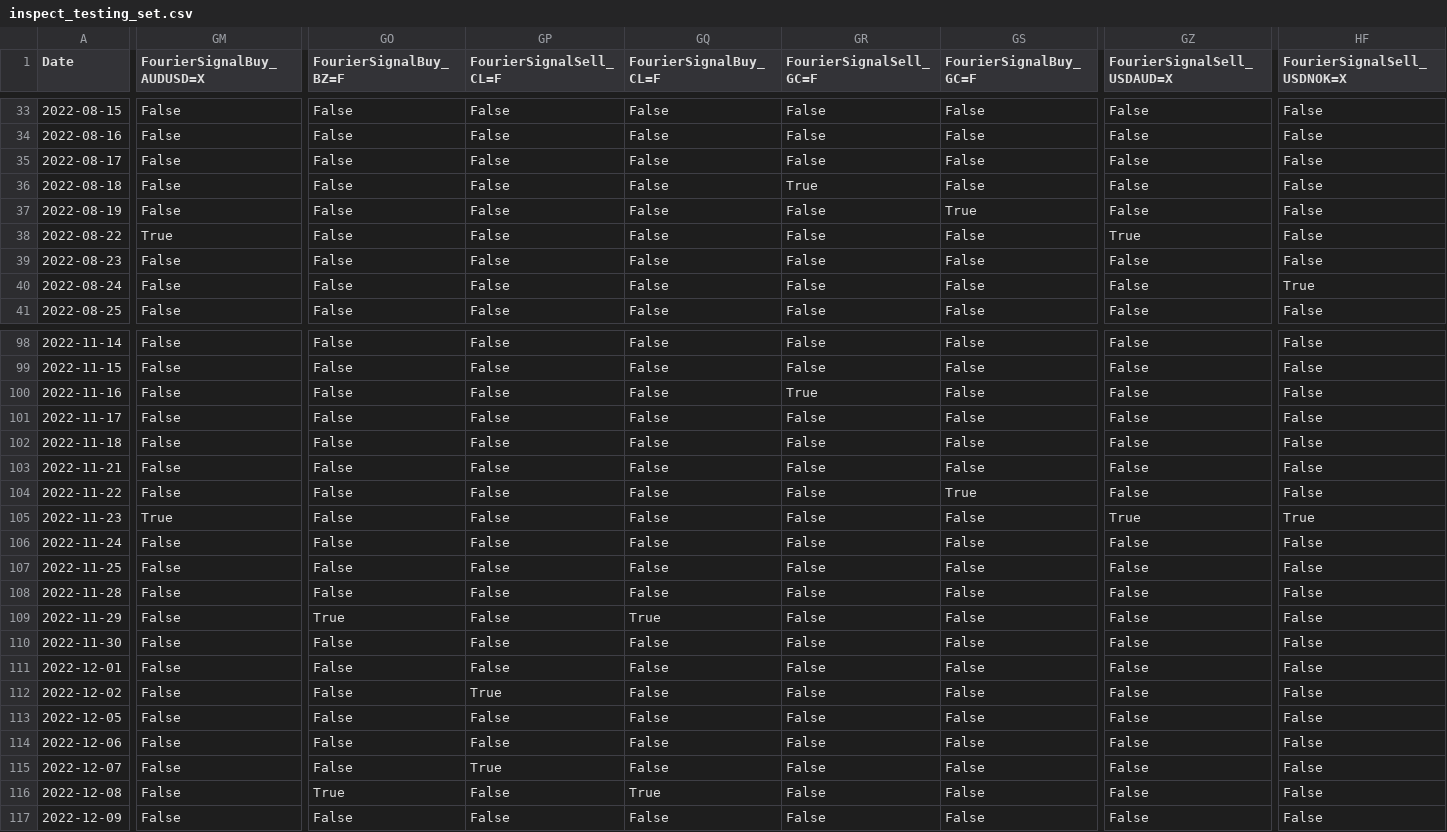
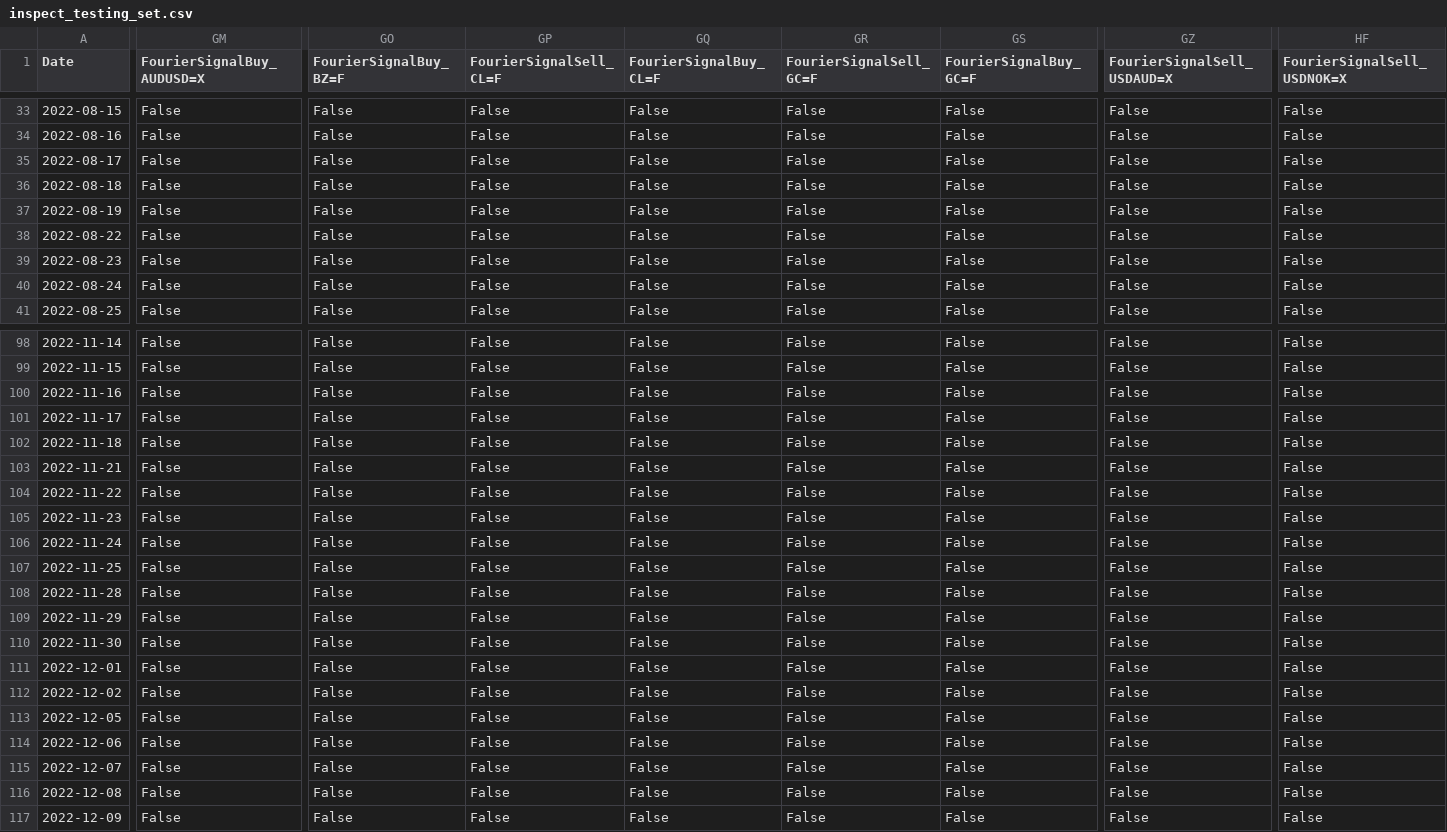
Before and after one commit to andreignatius/quant-trading, a CSV file: outputs/inspect_testing_set.csv, drawn as a sheet; only a part is shown, gaps mark what is left out; the diff covers the shown part only; the diff names each change by its address in the sheet, - before the commit and + after, or states it on an @@ line.

```diff
--- a/outputs/inspect_testing_set.csv
+++ b/outputs/inspect_testing_set.csv
-GR36 (FourierSignalSell_GC=F): True
+GR36 (FourierSignalSell_GC=F): False
-GS37 (FourierSignalBuy_GC=F): True
+GS37 (FourierSignalBuy_GC=F): False
-GM38 (FourierSignalBuy_AUDUSD=X): True
+GM38 (FourierSignalBuy_AUDUSD=X): False
-GZ38 (FourierSignalSell_USDAUD=X): True
+GZ38 (FourierSignalSell_USDAUD=X): False
-HF40 (FourierSignalSell_USDNOK=X): True
+HF40 (FourierSignalSell_USDNOK=X): False
-GR100 (FourierSignalSell_GC=F): True
+GR100 (FourierSignalSell_GC=F): False
-GS104 (FourierSignalBuy_GC=F): True
+GS104 (FourierSignalBuy_GC=F): False
-GM105 (FourierSignalBuy_AUDUSD=X): True
+GM105 (FourierSignalBuy_AUDUSD=X): False
-GZ105 (FourierSignalSell_USDAUD=X): True
+GZ105 (FourierSignalSell_USDAUD=X): False
-HF105 (FourierSignalSell_USDNOK=X): True
+HF105 (FourierSignalSell_USDNOK=X): False
-GO109 (FourierSignalBuy_BZ=F): True
+GO109 (FourierSignalBuy_BZ=F): False
-GQ109 (FourierSignalBuy_CL=F): True
+GQ109 (FourierSignalBuy_CL=F): False
-GP112 (FourierSignalSell_CL=F): True
+GP112 (FourierSignalSell_CL=F): False
-GP115 (FourierSignalSell_CL=F): True
+GP115 (FourierSignalSell_CL=F): False
-GO116 (FourierSignalBuy_BZ=F): True
+GO116 (FourierSignalBuy_BZ=F): False
-GQ116 (FourierSignalBuy_CL=F): True
+GQ116 (FourierSignalBuy_CL=F): False
```
Also changed, not shown: 60 edited cells elsewhere in this file, 5 other files.
